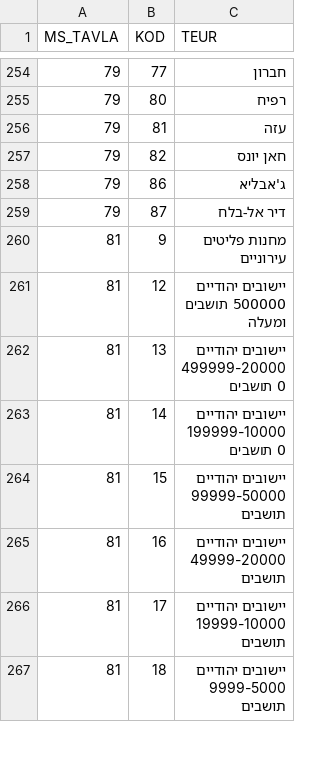
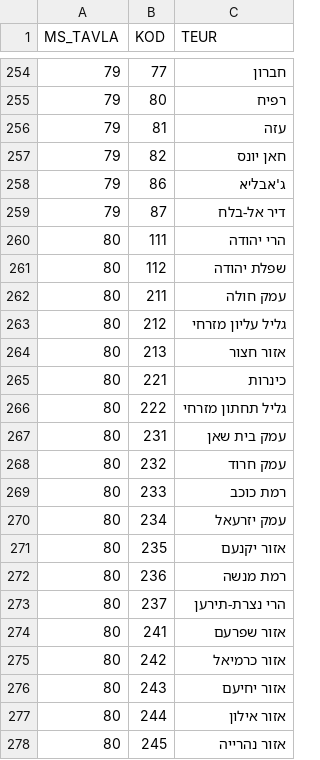
Before and after one commit to Maya171201/road-accidents-severity, a CSV file: data/raw/codes_dictionary_subset.csv, drawn as a sheet; only a part is shown, gaps mark what is left out; the shorter side is filled out with more unchanged rows; the diff covers the shown part only; the diff names each change by its address in the sheet, - before the commit and + after, or states it on an @@ line.

```diff
--- a/data/raw/codes_dictionary_subset.csv
+++ b/data/raw/codes_dictionary_subset.csv
+row 260: 80 | 111 | הרי יהודה
+row 261: 80 | 112 | שפלת יהודה
+row 262: 80 | 211 | עמק חולה
+row 263: 80 | 212 | גליל עליון מזרחי
+row 264: 80 | 213 | אזור חצור
+row 265: 80 | 221 | כינרות
+row 266: 80 | 222 | גליל תחתון מזרחי
+row 267: 80 | 231 | עמק בית שאן
+row 268: 80 | 232 | עמק חרוד
+row 269: 80 | 233 | רמת כוכב
+row 270: 80 | 234 | עמק יזרעאל
+row 271: 80 | 235 | אזור יקנעם
+row 272: 80 | 236 | רמת מנשה
+row 273: 80 | 237 | הרי נצרת-תירען
+row 274: 80 | 241 | אזור שפרעם
+row 275: 80 | 242 | אזור כרמיאל
+row 276: 80 | 243 | אזור יחיעם
+row 277: 80 | 244 | אזור אילון
+row 278: 80 | 245 | אזור נהרייה
```
Also changed, not shown: 44 added rows elsewhere in this file, figures/experiment1_results.csv, figures/experiment2_resampling.csv, 13 other files.
